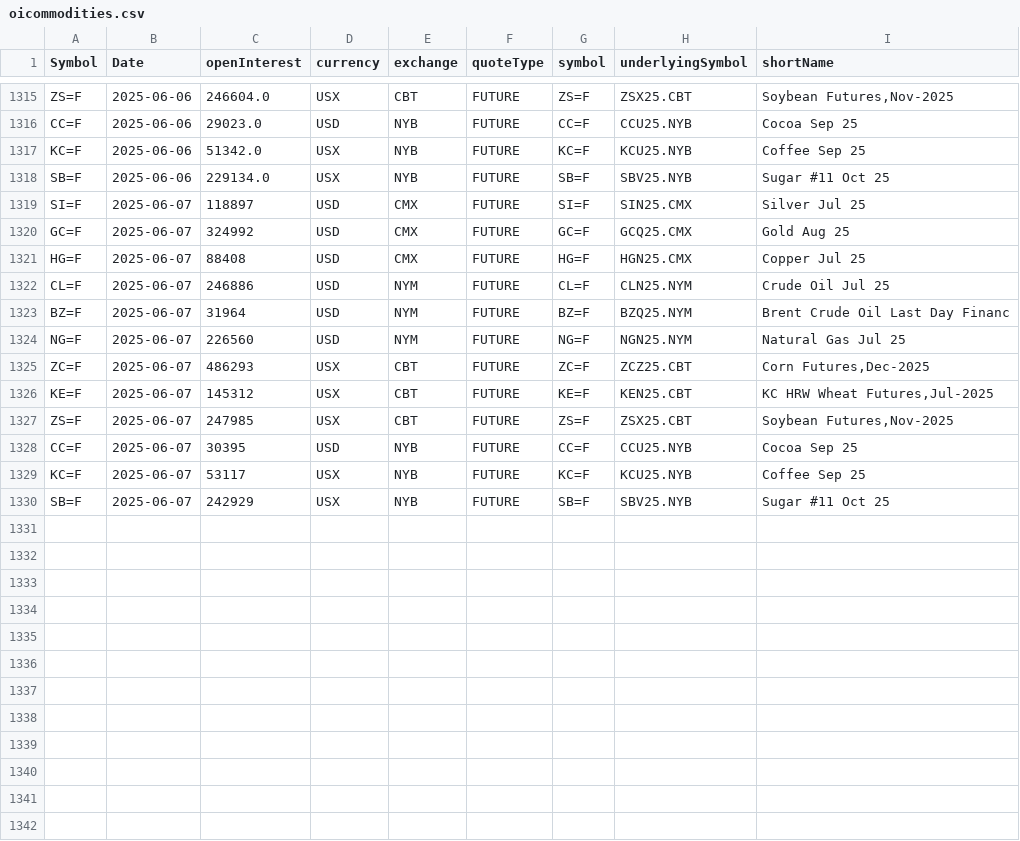
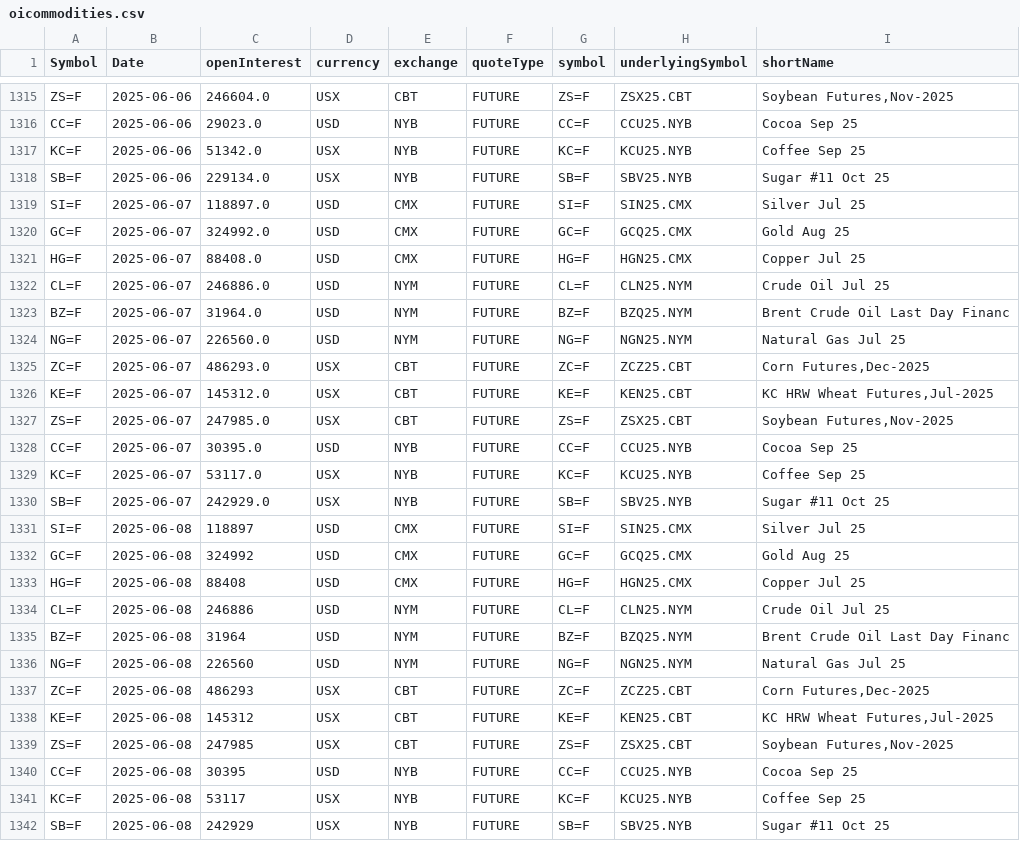
Before and after one commit to antoiovi/Trading, a CSV file: csv/oicommodities.csv, drawn as a sheet; only a part is shown, gaps mark what is left out.

```diff
--- a/csv/oicommodities.csv
+++ b/csv/oicommodities.csv
@@ -1318,13 +1318,25 @@ KC=F,2025-06-06,51342.0,USX,NYB,FUTURE,KC=F,KCU25.NYB,Coffee Sep 25
 SB=F,2025-06-06,229134.0,USX,NYB,FUTURE,SB=F,SBV25.NYB,Sugar #11 Oct 25
-SI=F,2025-06-07,118897,USD,CMX,FUTURE,SI=F,SIN25.CMX,Silver Jul 25
-GC=F,2025-06-07,324992,USD,CMX,FUTURE,GC=F,GCQ25.CMX,Gold Aug 25
-HG=F,2025-06-07,88408,USD,CMX,FUTURE,HG=F,HGN25.CMX,Copper Jul 25
-CL=F,2025-06-07,246886,USD,NYM,FUTURE,CL=F,CLN25.NYM,Crude Oil Jul 25
-BZ=F,2025-06-07,31964,USD,NYM,FUTURE,BZ=F,BZQ25.NYM,Brent Crude Oil Last Day Financ
-NG=F,2025-06-07,226560,USD,NYM,FUTURE,NG=F,NGN25.NYM,Natural Gas Jul 25
-ZC=F,2025-06-07,486293,USX,CBT,FUTURE,ZC=F,ZCZ25.CBT,"Corn Futures,Dec-2025"
-KE=F,2025-06-07,145312,USX,CBT,FUTURE,KE=F,KEN25.CBT,"KC HRW Wheat Futures,Jul-2025"
-ZS=F,2025-06-07,247985,USX,CBT,FUTURE,ZS=F,ZSX25.CBT,"Soybean Futures,Nov-2025"
-CC=F,2025-06-07,30395,USD,NYB,FUTURE,CC=F,CCU25.NYB,Cocoa Sep 25
-KC=F,2025-06-07,53117,USX,NYB,FUTURE,KC=F,KCU25.NYB,Coffee Sep 25
-SB=F,2025-06-07,242929,USX,NYB,FUTURE,SB=F,SBV25.NYB,Sugar #11 Oct 25
+SI=F,2025-06-07,118897.0,USD,CMX,FUTURE,SI=F,SIN25.CMX,Silver Jul 25
+GC=F,2025-06-07,324992.0,USD,CMX,FUTURE,GC=F,GCQ25.CMX,Gold Aug 25
+HG=F,2025-06-07,88408.0,USD,CMX,FUTURE,HG=F,HGN25.CMX,Copper Jul 25
+CL=F,2025-06-07,246886.0,USD,NYM,FUTURE,CL=F,CLN25.NYM,Crude Oil Jul 25
+BZ=F,2025-06-07,31964.0,USD,NYM,FUTURE,BZ=F,BZQ25.NYM,Brent Crude Oil Last Day Financ
+NG=F,2025-06-07,226560.0,USD,NYM,FUTURE,NG=F,NGN25.NYM,Natural Gas Jul 25
+ZC=F,2025-06-07,486293.0,USX,CBT,FUTURE,ZC=F,ZCZ25.CBT,"Corn Futures,Dec-2025"
+KE=F,2025-06-07,145312.0,USX,CBT,FUTURE,KE=F,KEN25.CBT,"KC HRW Wheat Futures,Jul-2025"
+ZS=F,2025-06-07,247985.0,USX,CBT,FUTURE,ZS=F,ZSX25.CBT,"Soybean Futures,Nov-2025"
+CC=F,2025-06-07,30395.0,USD,NYB,FUTURE,CC=F,CCU25.NYB,Cocoa Sep 25
+KC=F,2025-06-07,53117.0,USX,NYB,FUTURE,KC=F,KCU25.NYB,Coffee Sep 25
+SB=F,2025-06-07,242929.0,USX,NYB,FUTURE,SB=F,SBV25.NYB,Sugar #11 Oct 25
+SI=F,2025-06-08,118897,USD,CMX,FUTURE,SI=F,SIN25.CMX,Silver Jul 25
+GC=F,2025-06-08,324992,USD,CMX,FUTURE,GC=F,GCQ25.CMX,Gold Aug 25
+HG=F,2025-06-08,88408,USD,CMX,FUTURE,HG=F,HGN25.CMX,Copper Jul 25
+CL=F,2025-06-08,246886,USD,NYM,FUTURE,CL=F,CLN25.NYM,Crude Oil Jul 25
+BZ=F,2025-06-08,31964,USD,NYM,FUTURE,BZ=F,BZQ25.NYM,Brent Crude Oil Last Day Financ
+NG=F,2025-06-08,226560,USD,NYM,FUTURE,NG=F,NGN25.NYM,Natural Gas Jul 25
+ZC=F,2025-06-08,486293,USX,CBT,FUTURE,ZC=F,ZCZ25.CBT,"Corn Futures,Dec-2025"
+KE=F,2025-06-08,145312,USX,CBT,FUTURE,KE=F,KEN25.CBT,"KC HRW Wheat Futures,Jul-2025"
+ZS=F,2025-06-08,247985,USX,CBT,FUTURE,ZS=F,ZSX25.CBT,"Soybean Futures,Nov-2025"
+CC=F,2025-06-08,30395,USD,NYB,FUTURE,CC=F,CCU25.NYB,Cocoa Sep 25
+KC=F,2025-06-08,53117,USX,NYB,FUTURE,KC=F,KCU25.NYB,Coffee Sep 25
+SB=F,2025-06-08,242929,USX,NYB,FUTURE,SB=F,SBV25.NYB,Sugar #11 Oct 25
```
